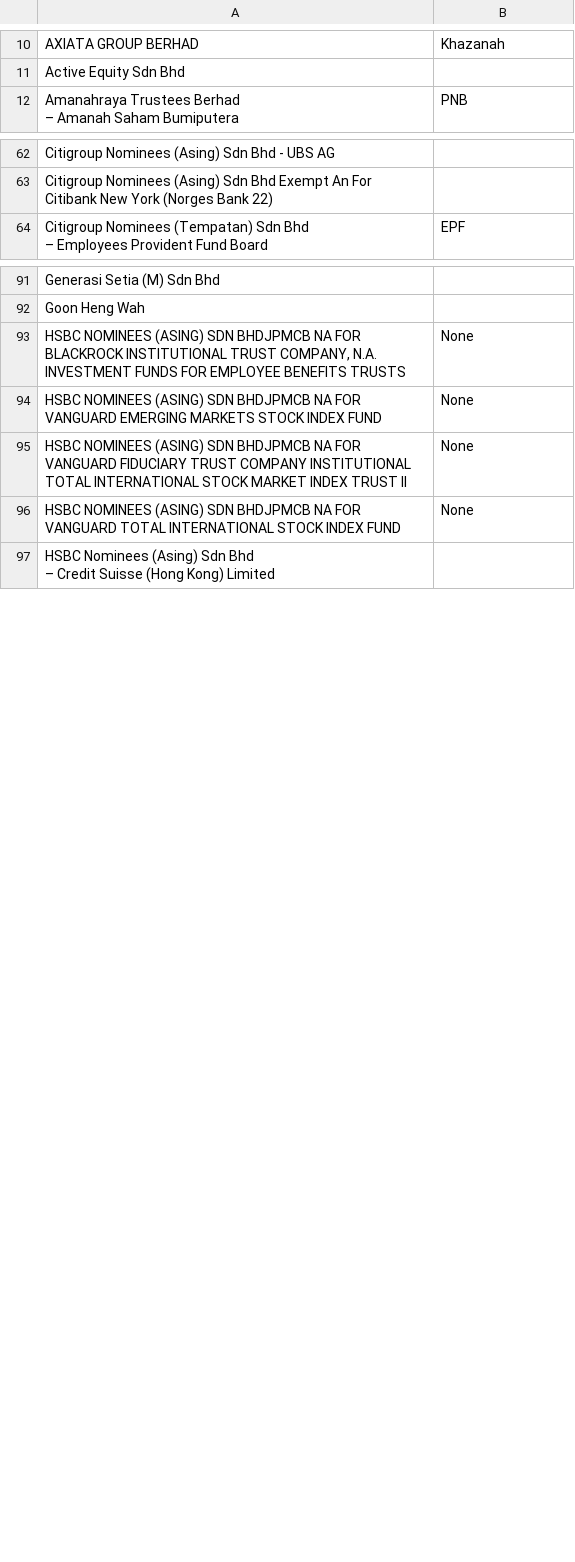
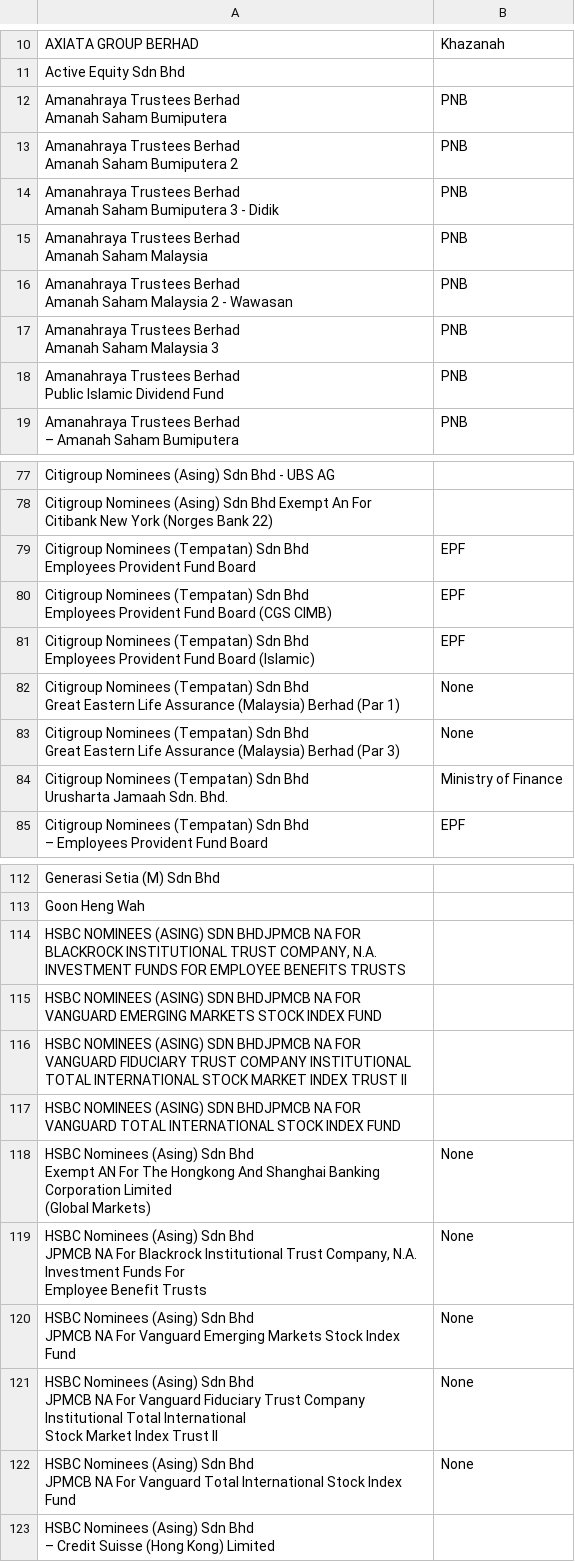
Before and after one commit to David-Chew-HL/YK-Co-Finder, a CSV file: verified_shareholders.csv, drawn as a sheet; only a part is shown, gaps mark what is left out; the diff covers the shown part only.

```diff
--- a/verified_shareholders.csv
+++ b/verified_shareholders.csv
@@ -11,2 +11,16 @@ AXIATA GROUP BERHAD,Khazanah
 Active Equity Sdn Bhd,
+"Amanahraya Trustees Berhad
+Amanah Saham Bumiputera",PNB
+"Amanahraya Trustees Berhad
+Amanah Saham Bumiputera 2",PNB
+"Amanahraya Trustees Berhad
+Amanah Saham Bumiputera 3 - Didik",PNB
+"Amanahraya Trustees Berhad
+Amanah Saham Malaysia",PNB
+"Amanahraya Trustees Berhad
+Amanah Saham Malaysia 2 - Wawasan",PNB
+"Amanahraya Trustees Berhad
+Amanah Saham Malaysia 3",PNB
+"Amanahraya Trustees Berhad
+Public Islamic Dividend Fund",PNB
 "Amanahraya Trustees Berhad
@@ -74,2 +103,14 @@ Citigroup Nominees (Asing) Sdn Bhd - UBS AG,
 Citigroup Nominees (Asing) Sdn Bhd Exempt An For Citibank New York (Norges Bank 22),
+"Citigroup Nominees (Tempatan) Sdn Bhd
+Employees Provident Fund Board",EPF
+"Citigroup Nominees (Tempatan) Sdn Bhd
+Employees Provident Fund Board (CGS CIMB)",EPF
+"Citigroup Nominees (Tempatan) Sdn Bhd
+Employees Provident Fund Board (Islamic)",EPF
+"Citigroup Nominees (Tempatan) Sdn Bhd
+Great Eastern Life Assurance (Malaysia) Berhad (Par 1)",None
+"Citigroup Nominees (Tempatan) Sdn Bhd
+Great Eastern Life Assurance (Malaysia) Berhad (Par 3)",None
+"Citigroup Nominees (Tempatan) Sdn Bhd
+Urusharta Jamaah Sdn. Bhd. ",Ministry of Finance
 "Citigroup Nominees (Tempatan) Sdn Bhd
@@ -111,6 +152,19 @@ Generasi Setia (M) Sdn Bhd,
 Goon Heng Wah,
-"HSBC NOMINEES (ASING) SDN BHDJPMCB NA FOR BLACKROCK INSTITUTIONAL TRUST COMPANY, N.A. INVESTMENT FUNDS FOR EMPLOYEE BENEFITS TRUSTS",None
-HSBC NOMINEES (ASING) SDN BHDJPMCB NA FOR VANGUARD EMERGING MARKETS STOCK INDEX FUND,None
-HSBC NOMINEES (ASING) SDN BHDJPMCB NA FOR VANGUARD FIDUCIARY TRUST COMPANY INSTITUTIONAL TOTAL INTERNATIONAL STOCK MARKET INDEX TRUST II,None
-HSBC NOMINEES (ASING) SDN BHDJPMCB NA FOR VANGUARD TOTAL INTERNATIONAL STOCK INDEX FUND,None
+"HSBC NOMINEES (ASING) SDN BHDJPMCB NA FOR BLACKROCK INSTITUTIONAL TRUST COMPANY, N.A. INVESTMENT FUNDS FOR EMPLOYEE BENEFITS TRUSTS",
+HSBC NOMINEES (ASING) SDN BHDJPMCB NA FOR VANGUARD EMERGING MARKETS STOCK INDEX FUND,
+HSBC NOMINEES (ASING) SDN BHDJPMCB NA FOR VANGUARD FIDUCIARY TRUST COMPANY INSTITUTIONAL TOTAL INTERNATIONAL STOCK MARKET INDEX TRUST II,
+HSBC NOMINEES (ASING) SDN BHDJPMCB NA FOR VANGUARD TOTAL INTERNATIONAL STOCK INDEX FUND,
+"HSBC Nominees (Asing) Sdn Bhd
+Exempt AN For The Hongkong And Shanghai Banking Corporation Limited
+(Global Markets)",None
+"HSBC Nominees (Asing) Sdn Bhd
+JPMCB NA For Blackrock Institutional Trust Company, N.A. Investment Funds For
+Employee Benefit Trusts",None
+"HSBC Nominees (Asing) Sdn Bhd
+JPMCB NA For Vanguard Emerging Markets Stock Index Fund",None
+"HSBC Nominees (Asing) Sdn Bhd
+JPMCB NA For Vanguard Fiduciary Trust Company Institutional Total International
+Stock Market Index Trust II",None
+"HSBC Nominees (Asing) Sdn Bhd
+JPMCB NA For Vanguard Total International Stock Index Fund",None
 "HSBC Nominees (Asing) Sdn Bhd
```
Also changed, not shown: 10 added rows and 14 edited cells elsewhere in this file.
